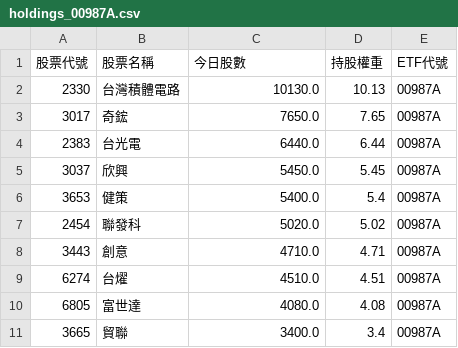
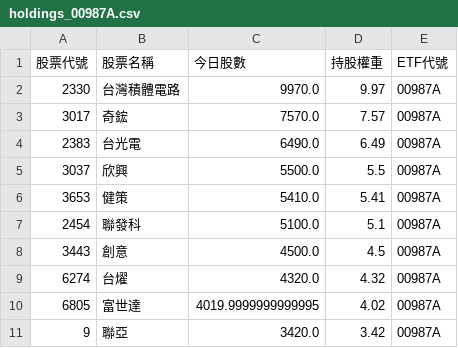
Before and after one commit to caesar263/my-etf-tracker, a CSV file: holdings_00987A.csv, drawn as a sheet.

```diff
--- a/holdings_00987A.csv
+++ b/holdings_00987A.csv
@@ -1,11 +1,11 @@
 股票代號,股票名稱,今日股數,持股權重,ETF代號
-2330,台灣積體電路,10130.0,10.13,00987A
-3017,奇鋐,7650.0,7.65,00987A
-2383,台光電,6440.0,6.44,00987A
-3037,欣興,5450.0,5.45,00987A
-3653,健策,5400.0,5.4,00987A
-2454,聯發科,5020.0,5.02,00987A
-3443,創意,4710.0,4.71,00987A
-6274,台燿,4510.0,4.51,00987A
-6805,富世達,4080.0,4.08,00987A
-3665,貿聯,3400.0,3.4,00987A
+2330,台灣積體電路,9970.0,9.97,00987A
+3017,奇鋐,7570.0,7.57,00987A
+2383,台光電,6490.0,6.49,00987A
+3037,欣興,5500.0,5.5,00987A
+3653,健策,5410.0,5.41,00987A
+2454,聯發科,5100.0,5.1,00987A
+3443,創意,4500.0,4.5,00987A
+6274,台燿,4320.0,4.32,00987A
+6805,富世達,4019.9999999999995,4.02,00987A
+9,聯亞,3420.0,3.42,00987A
```
Also changed, not shown: final_analysis.csv, holdings_00400A.csv, 14 other files.
